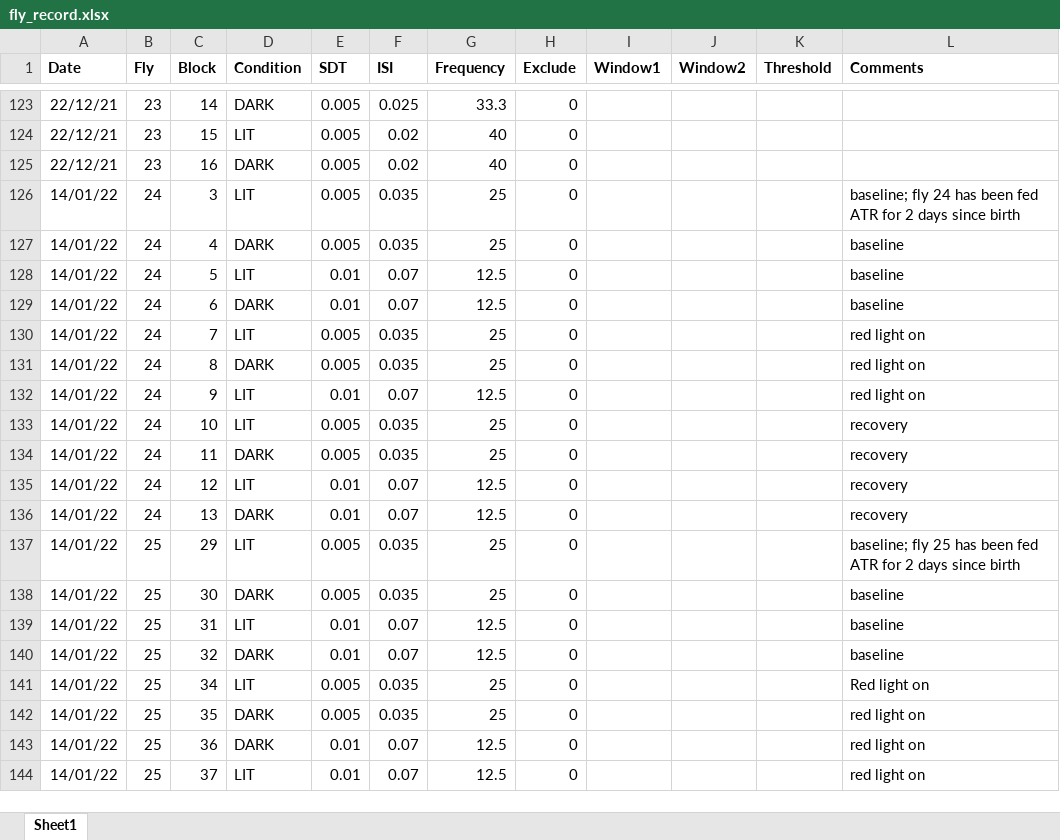
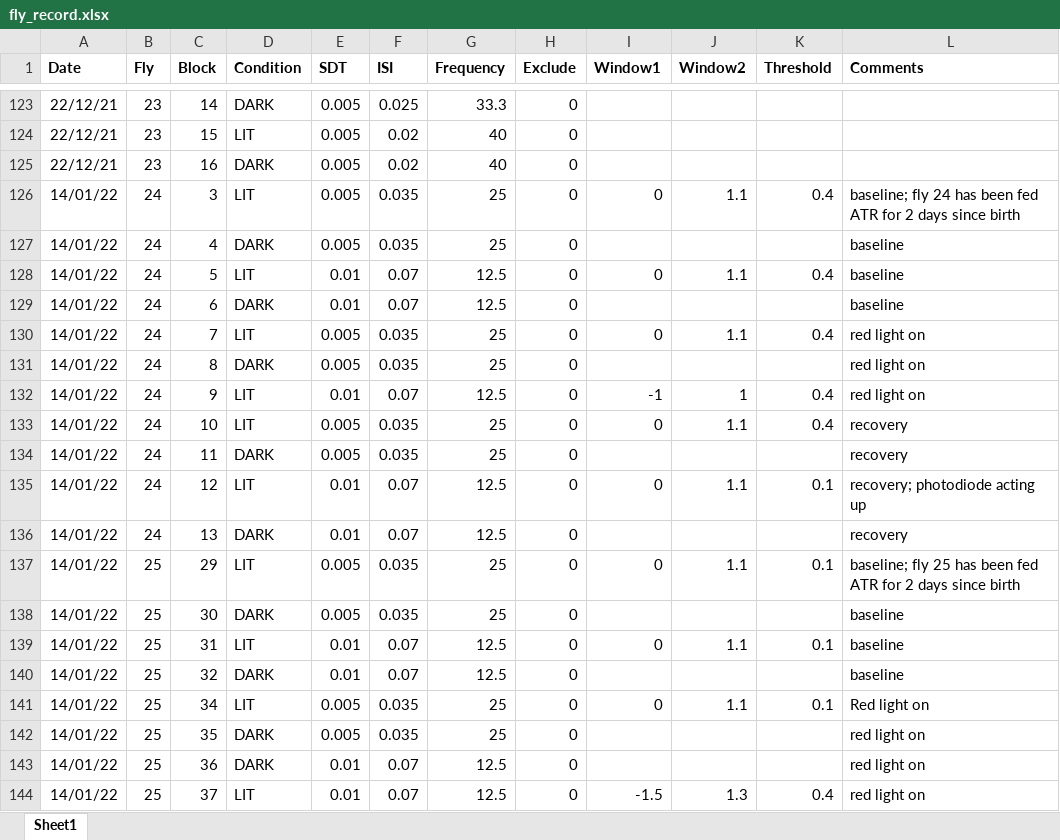
Before and after one commit to dinisov/seq_eff_erp, an Excel workbook: fly_record.xlsx, sheet Sheet1, drawn as a sheet; only a part is shown, gaps mark what is left out; values as stored, in another font and other column widths than the file's, no borders; the diff covers the shown part only; the diff names each change by its address in the sheet, - before the commit and + after, or states it on an @@ line.

```diff
--- a/fly_record.xlsx (sheet Sheet1)
+++ b/fly_record.xlsx (sheet Sheet1)
-I126 (Window1): (empty)
+I126 (Window1): 0
-J126 (Window2): (empty)
+J126 (Window2): 1.1
-K126 (Threshold): (empty)
+K126 (Threshold): 0.4
-I128 (Window1): (empty)
+I128 (Window1): 0
-J128 (Window2): (empty)
+J128 (Window2): 1.1
-K128 (Threshold): (empty)
+K128 (Threshold): 0.4
-I130 (Window1): (empty)
+I130 (Window1): 0
-J130 (Window2): (empty)
+J130 (Window2): 1.1
-K130 (Threshold): (empty)
+K130 (Threshold): 0.4
-I132 (Window1): (empty)
+I132 (Window1): -1
-J132 (Window2): (empty)
+J132 (Window2): 1
-K132:K133 (Threshold): (empty)
+K132:K133 (Threshold): 0.4
-I133 (Window1): (empty)
+I133 (Window1): 0
-J133 (Window2): (empty)
+J133 (Window2): 1.1
-I135 (Window1): (empty)
+I135 (Window1): 0
-J135 (Window2): (empty)
+J135 (Window2): 1.1
-K135 (Threshold): (empty)
+K135 (Threshold): 0.1
-L135 (Comments): recovery
+L135 (Comments): recovery; photodiode acting up
-I137 (Window1): (empty)
+I137 (Window1): 0
-J137 (Window2): (empty)
+J137 (Window2): 1.1
-K137 (Threshold): (empty)
+K137 (Threshold): 0.1
-I139 (Window1): (empty)
+I139 (Window1): 0
-J139 (Window2): (empty)
+J139 (Window2): 1.1
-K139 (Threshold): (empty)
+K139 (Threshold): 0.1
-I141 (Window1): (empty)
+I141 (Window1): 0
-J141 (Window2): (empty)
+J141 (Window2): 1.1
-K141 (Threshold): (empty)
+K141 (Threshold): 0.1
-I144 (Window1): (empty)
+I144 (Window1): -1.5
-J144 (Window2): (empty)
+J144 (Window2): 1.3
-K144 (Threshold): (empty)
+K144 (Threshold): 0.4
```
Also changed, not shown: 212 edited cells elsewhere in this sheet, 3 other files.
